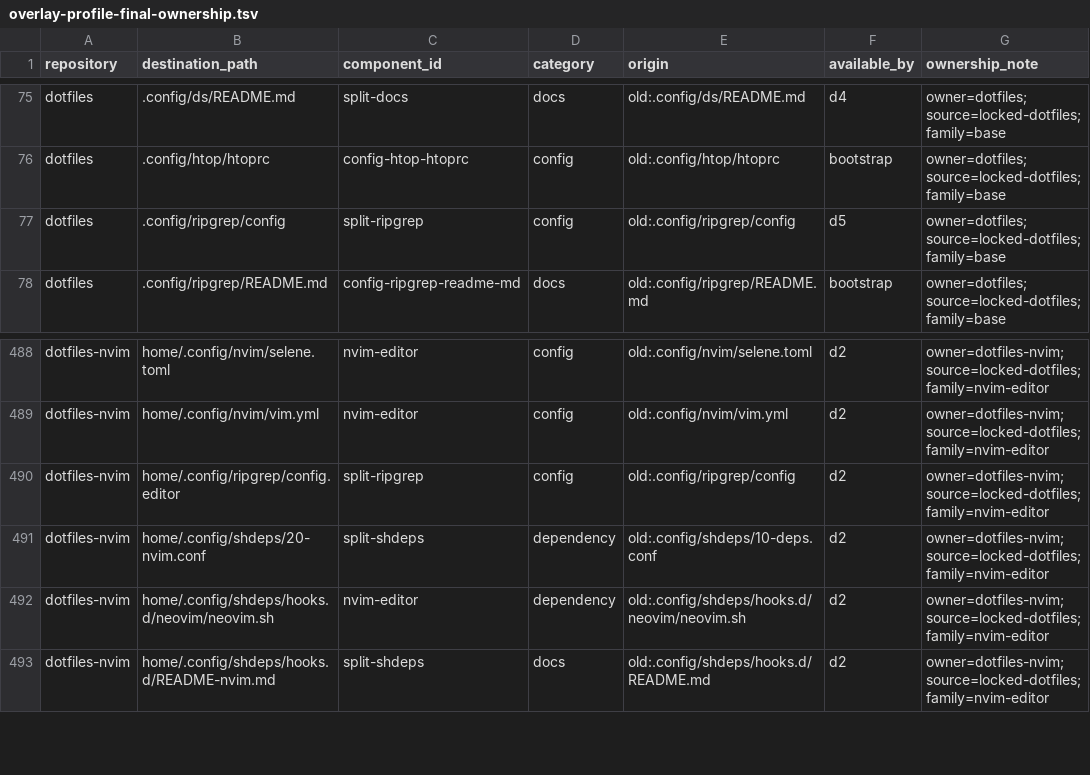
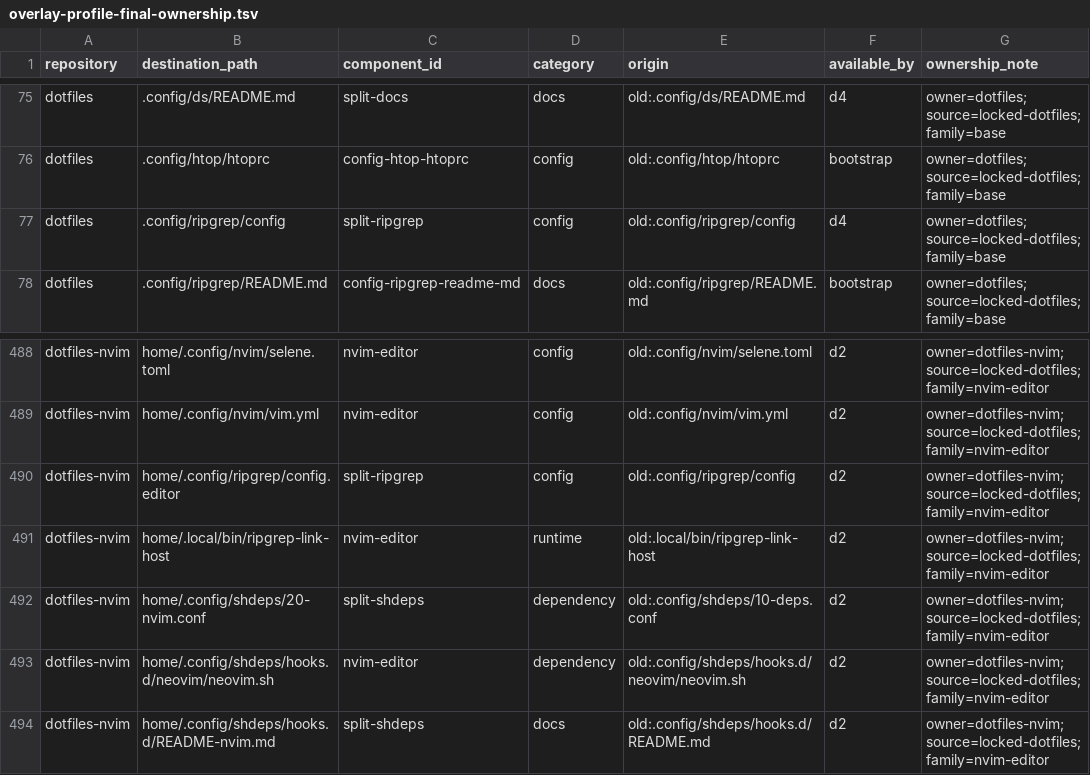
Before and after one commit to cgraf78/dotfiles, a TSV file: .local/share/doc/dotfiles/overlay-profile-final-ownership.tsv, drawn as a sheet; only a part is shown, gaps mark what is left out.

Commit message:
Reconcile profiles with the refreshed source
Summary

- advance the frozen dotfiles source and coordinated capability revisions
- preserve the native Termnav changes across their base, editor, and dev owners
- configure `dev` as the initial no-selector default for compatibility
- move refreshed Checkrun schemas and their automation with the dev owner
- document and test reversible configured-default profile transitions

Testing

- `DOT_TEST_SOURCE_HOME=$PWD DOT_TEST_DOT_ROOT=/home/cgraf/git/worktrees/dot-overlay-profiles .local/lib/dotfiles/tests/overlay-profile-rollout-test`
- `DOT_TEST_SOURCE_HOME=$PWD .local/lib/dotfiles/tests/overlay-profile-ownership-test --phase d4 --nvim-root /home/cgraf/git/dotfiles-nvim/.worktrees/feature-nvim-capability --dev-root /home/cgraf/git/dotfiles-dev/.worktrees/feature-dev-capability`
- `checkrun format`
- `checkrun lint`
- `git diff --check`

```diff
--- a/.local/share/doc/dotfiles/overlay-profile-final-ownership.tsv
+++ b/.local/share/doc/dotfiles/overlay-profile-final-ownership.tsv
@@ -76,3 +76,3 @@ dotfiles	.config/ds/README.md	split-docs	docs	old:.config/ds/README.md	d4	owner=
 dotfiles	.config/htop/htoprc	config-htop-htoprc	config	old:.config/htop/htoprc	bootstrap	owner=dotfiles; source=locked-dotfiles; family=base
-dotfiles	.config/ripgrep/config	split-ripgrep	config	old:.config/ripgrep/config	d5	owner=dotfiles; source=locked-dotfiles; family=base
+dotfiles	.config/ripgrep/config	split-ripgrep	config	old:.config/ripgrep/config	d4	owner=dotfiles; source=locked-dotfiles; family=base
 dotfiles	.config/ripgrep/README.md	config-ripgrep-readme-md	docs	old:.config/ripgrep/README.md	bootstrap	owner=dotfiles; source=locked-dotfiles; family=base
@@ -490,2 +490,3 @@ dotfiles-nvim	home/.config/nvim/vim.yml	nvim-editor	config	old:.config/nvim/vim.
 dotfiles-nvim	home/.config/ripgrep/config.editor	split-ripgrep	config	old:.config/ripgrep/config	d2	owner=dotfiles-nvim; source=locked-dotfiles; family=nvim-editor
+dotfiles-nvim	home/.local/bin/ripgrep-link-host	nvim-editor	runtime	old:.local/bin/ripgrep-link-host	d2	owner=dotfiles-nvim; source=locked-dotfiles; family=nvim-editor
 dotfiles-nvim	home/.config/shdeps/20-nvim.conf	split-shdeps	dependency	old:.config/shdeps/10-deps.conf	d2	owner=dotfiles-nvim; source=locked-dotfiles; family=nvim-editor
```
Also changed, not shown: .local/share/doc/dotfiles/overlay-profile-baseline-disposition.tsv, 12 other files.
